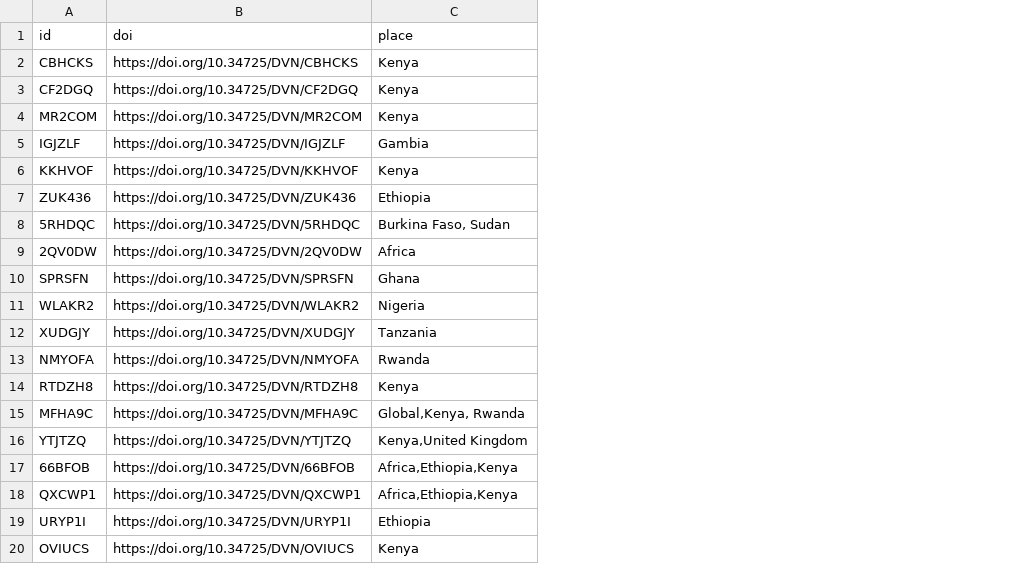
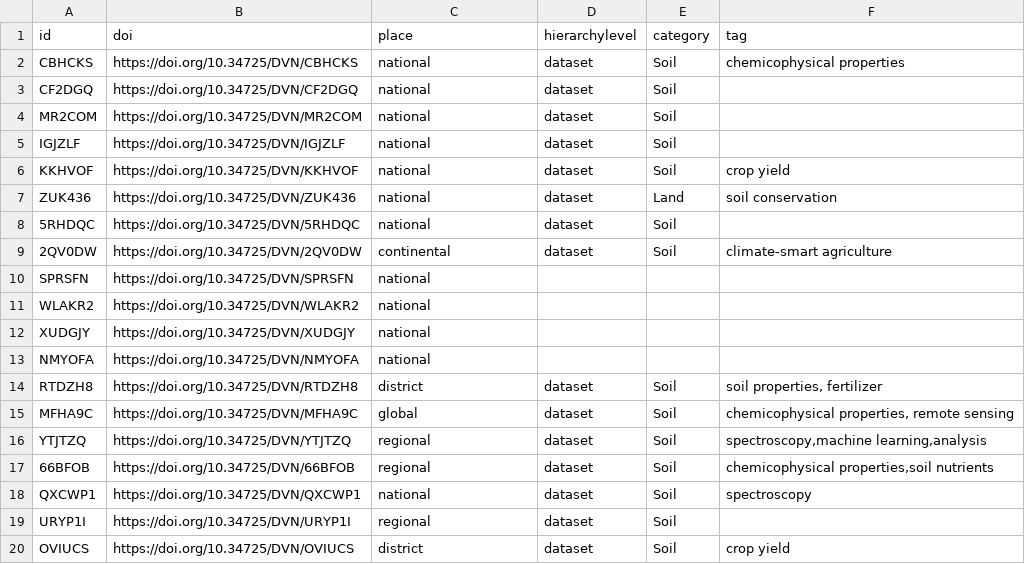
Before and after one commit to lsc-hubs/kenya-catalogue, a CSV file: portals/Africa/icraf/doi.csv, drawn as a sheet; the diff names each change by its address in the sheet, - before the commit and + after, or states it on an @@ line.

Commit message:
Update doi.csv  with hierarchylevel, place, tag

```diff
--- a/portals/Africa/icraf/doi.csv
+++ b/portals/Africa/icraf/doi.csv
+column D (hierarchylevel), rows 2-20: dataset | dataset | dataset | dataset | dataset | dataset | dataset | dataset |  |  |  |  | dataset | dataset | dataset | dataset | dataset | dataset | dataset
+column E (category), rows 2-20: Soil | Soil | Soil | Soil | Soil | Land | Soil | Soil |  |  |  |  | Soil | Soil | Soil | Soil | Soil | Soil | Soil
+column F (tag), rows 2-20: chemicophysical properties |  |  |  | crop yield | soil conservation |  | climate-smart agriculture |  |  |  |  | soil properties, fertilizer | chemicophysical properties, remote sensing | spectroscopy,machine learning,analysis | chemicophysical properties,soil nutrients | spectroscopy |  | crop yield
-C2:C4 (place): Kenya
+C2:C4 (place): national
-C5 (place): Gambia
+C5 (place): national
-C6 (place): Kenya
+C6 (place): national
-C7 (place): Ethiopia
+C7 (place): national
-C8 (place): Burkina Faso, Sudan
+C8 (place): national
-C9 (place): Africa
+C9 (place): continental
-C10 (place): Ghana
+C10 (place): national
-C11 (place): Nigeria
+C11 (place): national
-C12 (place): Tanzania
+C12 (place): national
-C13 (place): Rwanda
+C13 (place): national
-C14 (place): Kenya
+C14 (place): district
-C15 (place): Global,Kenya, Rwanda
+C15 (place): global
-C16 (place): Kenya,United Kingdom
+C16 (place): regional
-C17 (place): Africa,Ethiopia,Kenya
+C17 (place): regional
-C18 (place): Africa,Ethiopia,Kenya
+C18 (place): national
-C19 (place): Ethiopia
+C19 (place): regional
-C20 (place): Kenya
+C20 (place): district
```
